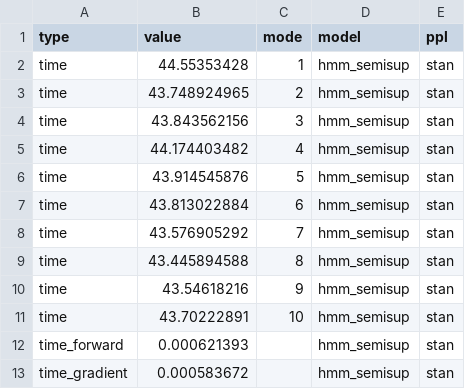
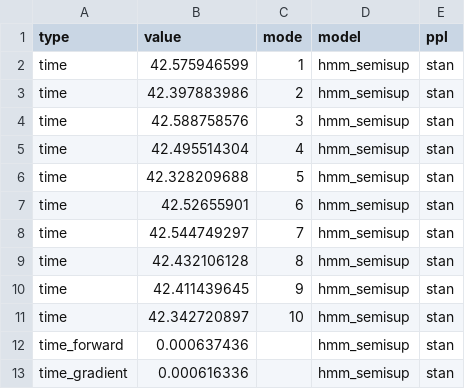
Before and after one commit to mohamed82008/DynamicPPL_NeurIPS, a CSV file: benchmarks/results/result-hmm_semisup-stan-spec1.csv, drawn as a sheet.

```diff
--- a/benchmarks/results/result-hmm_semisup-stan-spec1.csv
+++ b/benchmarks/results/result-hmm_semisup-stan-spec1.csv
@@ -1,13 +1,13 @@
 type,value,mode,model,ppl
-time,44.55353428,1,hmm_semisup,stan
-time,43.748924965,2,hmm_semisup,stan
-time,43.843562156,3,hmm_semisup,stan
-time,44.174403482,4,hmm_semisup,stan
-time,43.914545876,5,hmm_semisup,stan
-time,43.813022884,6,hmm_semisup,stan
-time,43.576905292,7,hmm_semisup,stan
-time,43.445894588,8,hmm_semisup,stan
-time,43.54618216,9,hmm_semisup,stan
-time,43.70222891,10,hmm_semisup,stan
-time_forward,0.000621393,,hmm_semisup,stan
-time_gradient,0.000583672,,hmm_semisup,stan
+time,42.575946599,1,hmm_semisup,stan
+time,42.397883986,2,hmm_semisup,stan
+time,42.588758576,3,hmm_semisup,stan
+time,42.495514304,4,hmm_semisup,stan
+time,42.328209688,5,hmm_semisup,stan
+time,42.52655901,6,hmm_semisup,stan
+time,42.544749297,7,hmm_semisup,stan
+time,42.432106128,8,hmm_semisup,stan
+time,42.411439645,9,hmm_semisup,stan
+time,42.342720897,10,hmm_semisup,stan
+time_forward,0.000637436,,hmm_semisup,stan
+time_gradient,0.000616336,,hmm_semisup,stan
```
Also changed, not shown: benchmarks/results/result-h_poisson-stan-spec1.csv, benchmarks/results/result-h_poisson-turing-spec1.csv, 18 other files.
